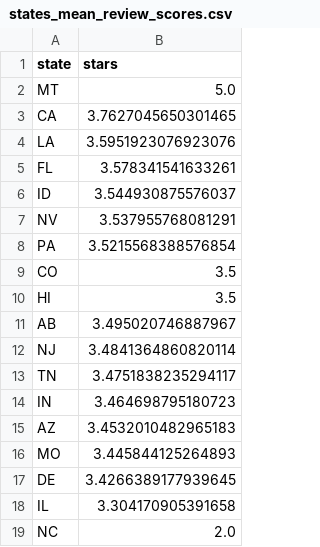
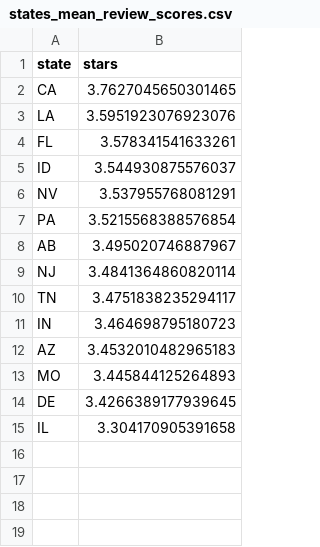
Before and after one commit to Dimasaur/scorecast, a CSV file: eda/states_mean_review_scores.csv, drawn as a sheet.

```diff
--- a/eda/states_mean_review_scores.csv
+++ b/eda/states_mean_review_scores.csv
@@ -1,3 +1,2 @@
 state,stars
-MT,5.0
 CA,3.7627045650301465
@@ -8,4 +7,2 @@ NV,3.537955768081291
 PA,3.5215568388576854
-CO,3.5
-HI,3.5
 AB,3.495020746887967
@@ -18,2 +15 @@ DE,3.4266389177939645
 IL,3.304170905391658
-NC,2.0
```
Also changed, not shown: frontend/cities.csv, 4 other files.
